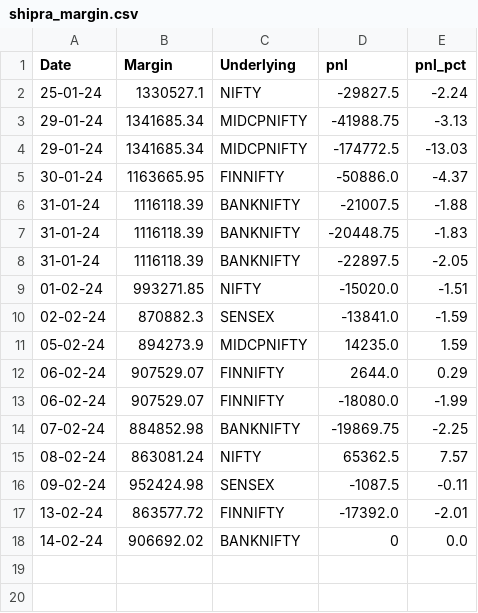
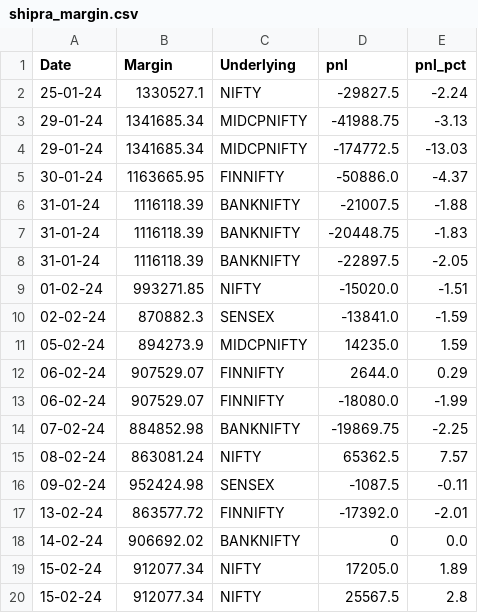
Before and after one commit to sk18sept/Margins, a CSV file: shipra_margin.csv, drawn as a sheet.

```diff
--- a/shipra_margin.csv
+++ b/shipra_margin.csv
@@ -18 +18,3 @@ Date,Margin,Underlying,pnl,pnl_pct
 14-02-24,906692.02,BANKNIFTY,0,0.0
+15-02-24,912077.34,NIFTY,17205.0,1.89
+15-02-24,912077.34,NIFTY,25567.5,2.8
```
Also changed, not shown: 1 other file.
